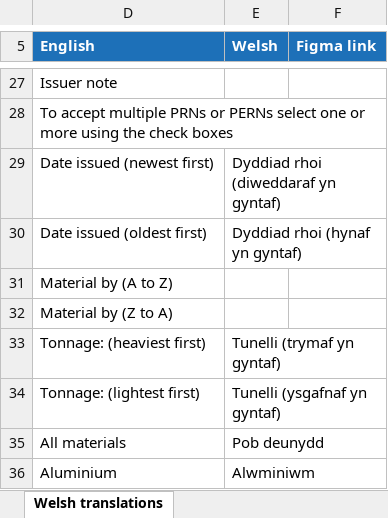
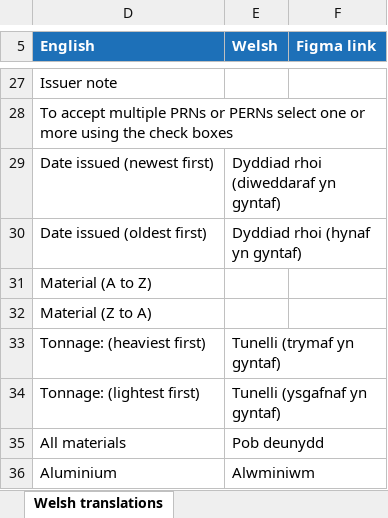
Before and after one commit to DEFRA/waste-obligations-frontend, an Excel workbook: translations/welsh-translations/xlsx/15-producer-prns-list.xlsx, sheet Welsh translations, drawn as a sheet; only a part is shown, gaps mark what is left out; values as stored, in another font and other column widths than the file's, no borders; the diff names each change by its address in the sheet, - before the commit and + after, or states it on an @@ line.

```diff
--- a/translations/welsh-translations/xlsx/15-producer-prns-list.xlsx (sheet Welsh translations)
+++ b/translations/welsh-translations/xlsx/15-producer-prns-list.xlsx (sheet Welsh translations)
-D31 (English): Material by (A to Z)
+D31 (English): Material (A to Z)
-D32 (English): Material by (Z to A)
+D32 (English): Material (Z to A)
```
Also changed, not shown: translations/welsh-translations/xlsx/02a-cookies.xlsx, translations/welsh-translations/xlsx/14-producer-prns-prn.xlsx, 4 other files.
